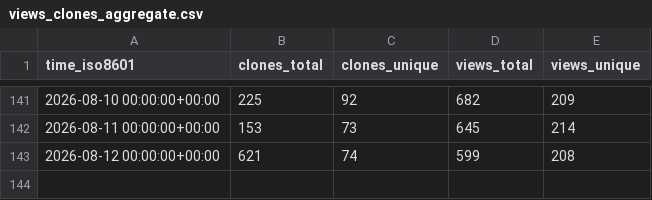
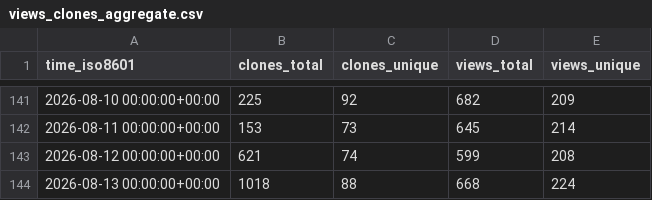
Before and after one commit to Silesian-Phoenix/bambuddy-rc522, a CSV file: maziggy/bambuddy/ghrs-data/views_clones_aggregate.csv, drawn as a sheet; only a part is shown, gaps mark what is left out; the diff names each change by its address in the sheet, - before the commit and + after, or states it on an @@ line.

```diff
--- a/maziggy/bambuddy/ghrs-data/views_clones_aggregate.csv
+++ b/maziggy/bambuddy/ghrs-data/views_clones_aggregate.csv
+row 144: 2026-08-13 00:00:00+00:00 | 1018 | 88 | 668 | 224
```
Also changed, not shown: 1 other file.
